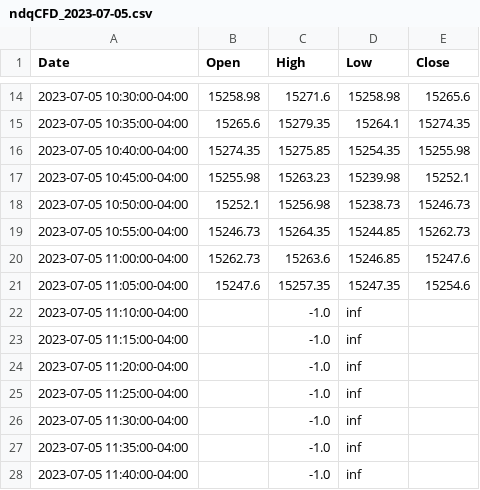
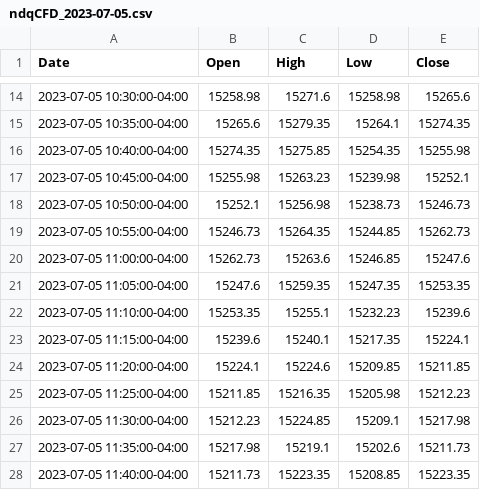
Before and after one commit to liunicholas/BenthamTrading, a CSV file: data/ndqCFD_2023-07-05.csv, drawn as a sheet; only a part is shown, gaps mark what is left out; the diff covers the shown part only.

```diff
--- a/data/ndqCFD_2023-07-05.csv
+++ b/data/ndqCFD_2023-07-05.csv
@@ -20,9 +20,9 @@ Date,Open,High,Low,Close
 2023-07-05 11:00:00-04:00,15262.73,15263.6,15246.85,15247.6
-2023-07-05 11:05:00-04:00,15247.6,15257.35,15247.35,15254.6
-2023-07-05 11:10:00-04:00,,-1.0,inf,
-2023-07-05 11:15:00-04:00,,-1.0,inf,
-2023-07-05 11:20:00-04:00,,-1.0,inf,
-2023-07-05 11:25:00-04:00,,-1.0,inf,
-2023-07-05 11:30:00-04:00,,-1.0,inf,
-2023-07-05 11:35:00-04:00,,-1.0,inf,
-2023-07-05 11:40:00-04:00,,-1.0,inf,
+2023-07-05 11:05:00-04:00,15247.6,15259.35,15247.35,15253.35
+2023-07-05 11:10:00-04:00,15253.35,15255.1,15232.23,15239.6
+2023-07-05 11:15:00-04:00,15239.6,15240.1,15217.35,15224.1
+2023-07-05 11:20:00-04:00,15224.1,15224.6,15209.85,15211.85
+2023-07-05 11:25:00-04:00,15211.85,15216.35,15205.98,15212.23
+2023-07-05 11:30:00-04:00,15212.23,15224.85,15209.1,15217.98
+2023-07-05 11:35:00-04:00,15217.98,15219.1,15202.6,15211.73
+2023-07-05 11:40:00-04:00,15211.73,15223.35,15208.85,15223.35
```
Also changed, not shown: 60 edited cells elsewhere in this file, data/ndqFUTURES_2023-07-05.csv, data/spxCFD_2023-07-05.csv, 3 other files.
